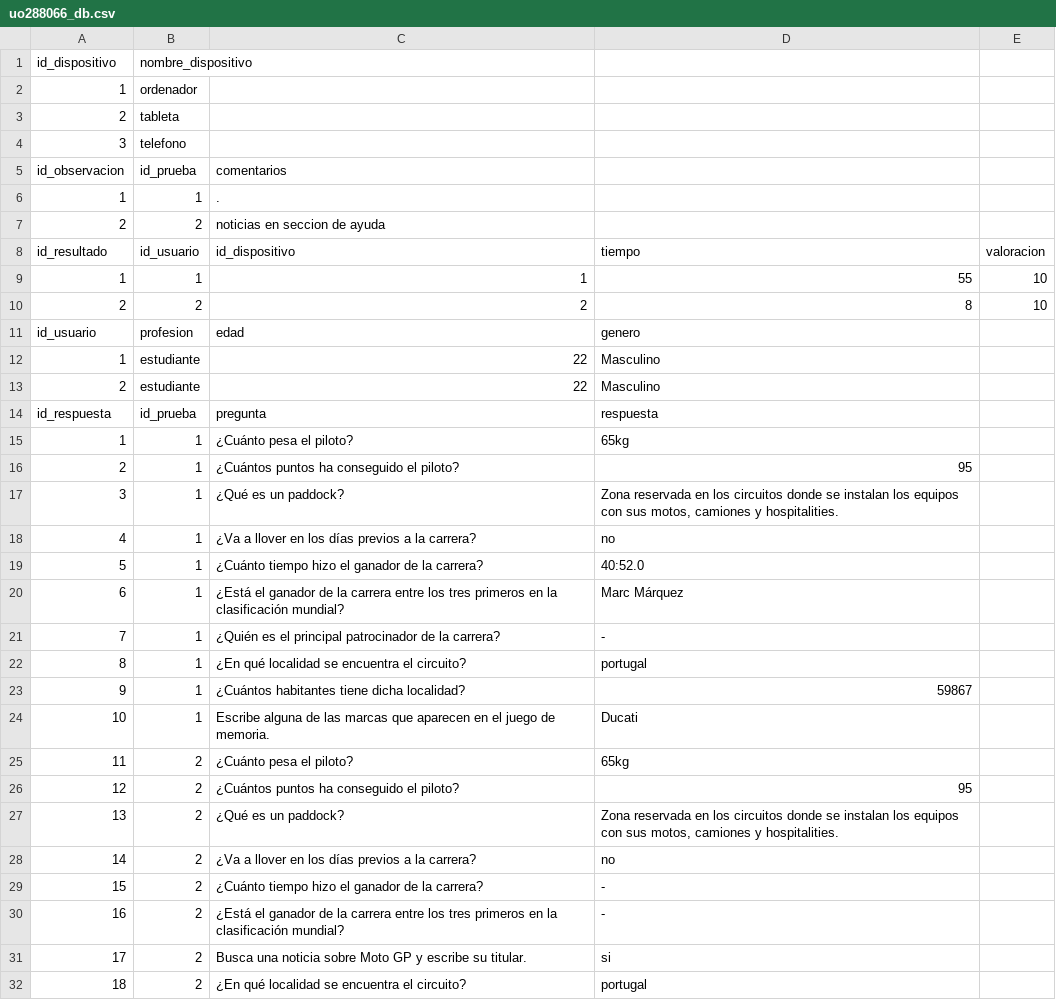
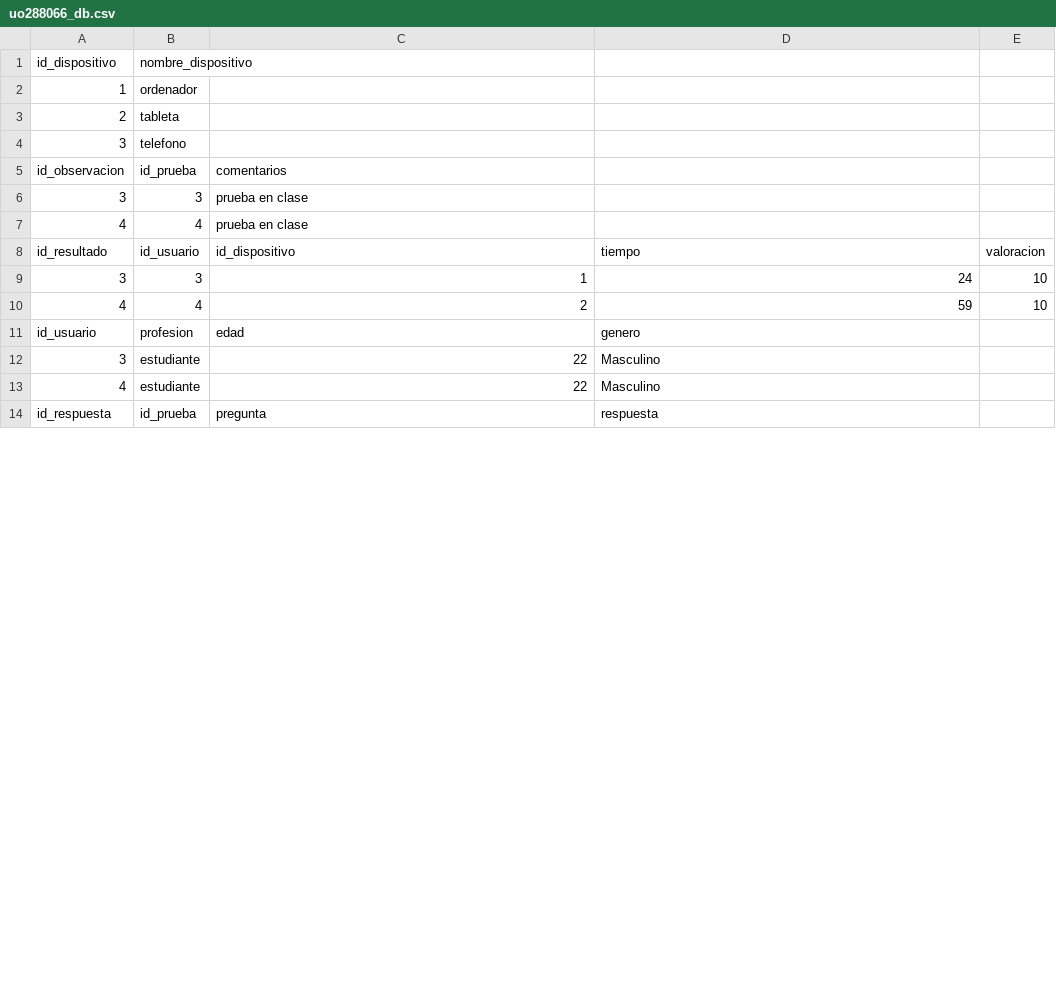
Before and after one commit to binbingus/sew2526, a CSV file: php/uo288066_db.csv, drawn as a sheet; only a part is shown; the diff covers the shown part only.

Commit message:
datos prueba pericia 10 ipad y pc

```diff
--- a/php/uo288066_db.csv
+++ b/php/uo288066_db.csv
@@ -5,28 +5,10 @@ id_dispositivo,nombre_dispositivo
 id_observacion,id_prueba,comentarios
-1,1,.
-2,2,"noticias en seccion de ayuda"
+3,3,"prueba en clase"
+4,4,"prueba en clase"
 id_resultado,id_usuario,id_dispositivo,tiempo,valoracion
-1,1,1,55,10
-2,2,2,8,10
+3,3,1,24,10
+4,4,2,59,10
 id_usuario,profesion,edad,genero
-1,estudiante,22,Masculino
-2,estudiante,22,Masculino
+3,estudiante,22,Masculino
+4,estudiante,22,Masculino
 id_respuesta,id_prueba,pregunta,respuesta
-1,1,"¿Cuánto pesa el piloto?",65kg
-2,1,"¿Cuántos puntos ha conseguido el piloto?",95
-3,1,"¿Qué es un paddock?","Zona reservada en los circuitos donde se instalan los equipos con sus motos, camiones y hospitalities."
-4,1,"¿Va a llover en los días previos a la carrera?",no
-5,1,"¿Cuánto tiempo hizo el ganador de la carrera?",40:52.0
-6,1,"¿Está el ganador de la carrera entre los tres primeros en la clasificación mundial?","Marc Márquez"
-7,1,"¿Quién es el principal patrocinador de la carrera?",-
-8,1,"¿En qué localidad se encuentra el circuito?",portugal
-9,1,"¿Cuántos habitantes tiene dicha localidad?","59867 "
-10,1,"Escribe alguna de las marcas que aparecen en el juego de memoria.",Ducati
-11,2,"¿Cuánto pesa el piloto?",65kg
-12,2,"¿Cuántos puntos ha conseguido el piloto?",95
-13,2,"¿Qué es un paddock?","Zona reservada en los circuitos donde se instalan los equipos con sus motos, camiones y hospitalities."
-14,2,"¿Va a llover en los días previos a la carrera?",no
-15,2,"¿Cuánto tiempo hizo el ganador de la carrera?",-
-16,2,"¿Está el ganador de la carrera entre los tres primeros en la clasificación mundial?",-
-17,2,"Busca una noticia sobre Moto GP y escribe su titular.",si
-18,2,"¿En qué localidad se encuentra el circuito?",portugal
```
Also changed, not shown: 20 added rows and 2 removed rows elsewhere in this file.
